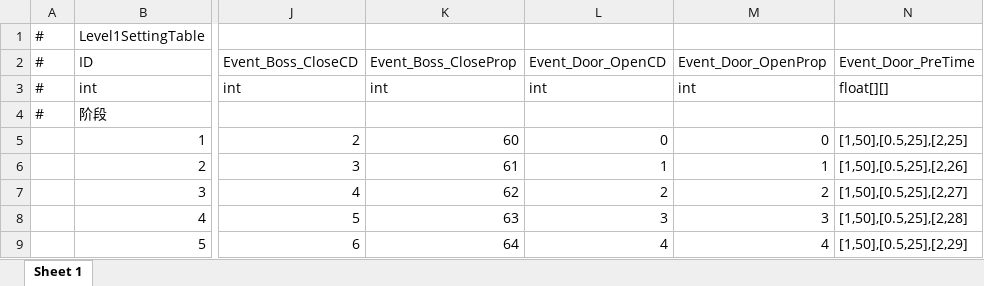
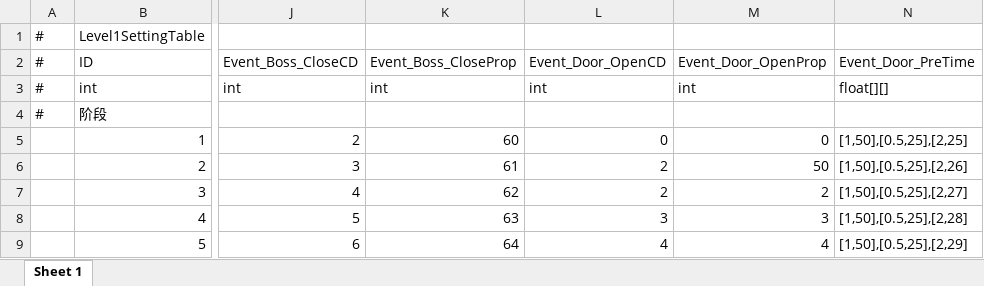
Before and after one commit to MrHuohhh/Secret-Man, an Excel workbook: GF_X-master/AAAGameData/DataTables/Level1SettingTable.xlsx, sheet Sheet 1, drawn as a sheet; only a part is shown, gaps mark what is left out; values as stored, in another font and other column widths than the file's, no borders; the diff names each change by its address in the sheet, - before the commit and + after, or states it on an @@ line.

```diff
--- a/GF_X-master/AAAGameData/DataTables/Level1SettingTable.xlsx (sheet Sheet 1)
+++ b/GF_X-master/AAAGameData/DataTables/Level1SettingTable.xlsx (sheet Sheet 1)
-L6 (Event_Door_OpenCD): 1
+L6 (Event_Door_OpenCD): 2
-M6 (Event_Door_OpenProp): 1
+M6 (Event_Door_OpenProp): 50
```
Also changed, not shown: 4 other files.
